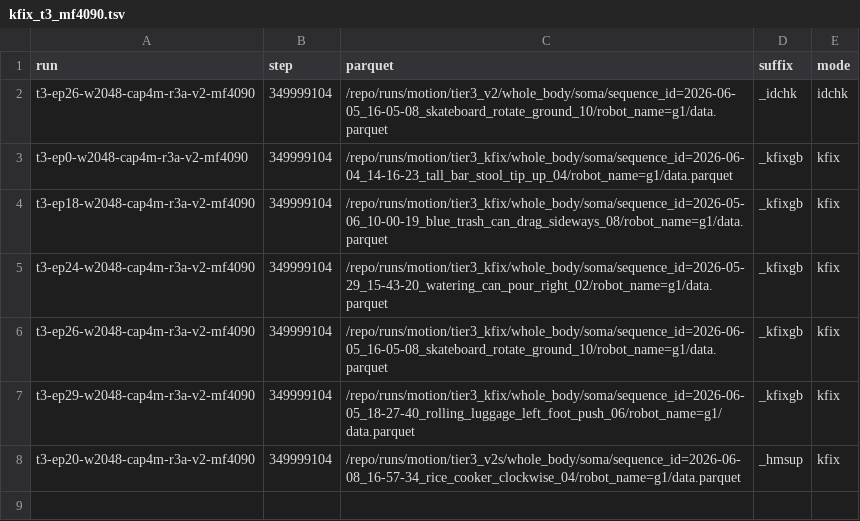
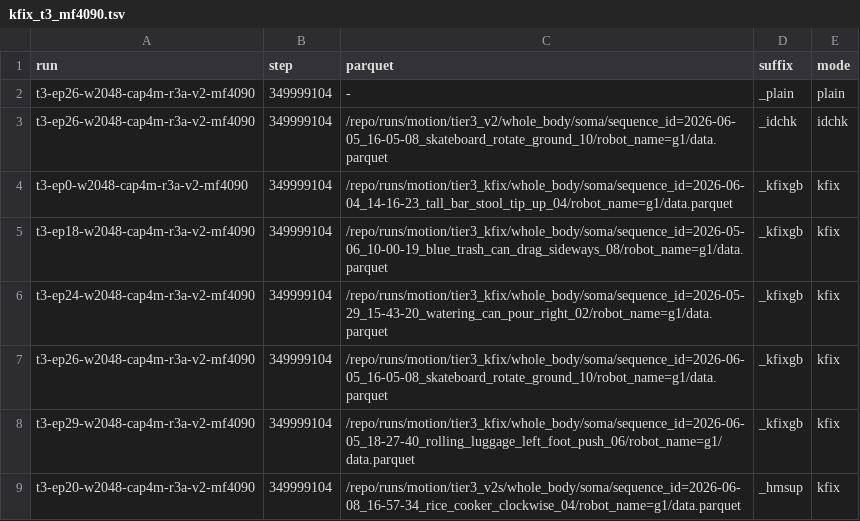
Before and after one commit to Manifold-ai/maniphys_lab_v2d_challenge, a TSV file: stages/evaluate/exports/kfix_t3_mf4090.tsv, drawn as a sheet; the diff names each change by its address in the sheet, - before the commit and + after, or states it on an @@ line.

```diff
--- a/stages/evaluate/exports/kfix_t3_mf4090.tsv
+++ b/stages/evaluate/exports/kfix_t3_mf4090.tsv
+row 2: t3-ep26-w2048-cap4m-r3a-v2-mf4090 | 349999104 | - | _plain | plain
```
Also changed, not shown: 3 other files.
